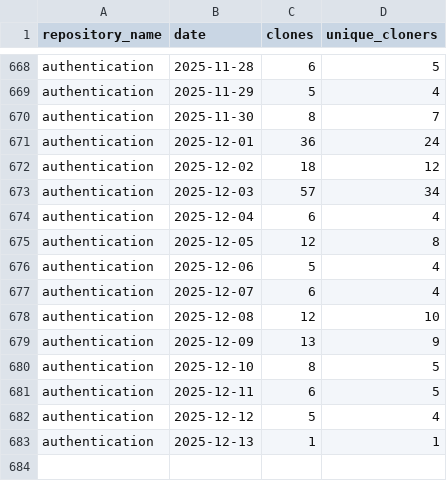
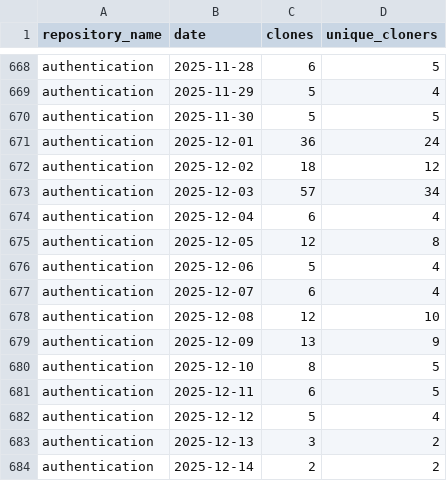
Before and after one commit to 2727-ctrl/authentication, a CSV file: metrics/clone-stats-sorted.csv, drawn as a sheet; only a part is shown, gaps mark what is left out.

```diff
--- a/metrics/clone-stats-sorted.csv
+++ b/metrics/clone-stats-sorted.csv
@@ -669,3 +669,3 @@ authentication,2025-11-28,6,5
 authentication,2025-11-29,5,4
-authentication,2025-11-30,8,7
+authentication,2025-11-30,5,5
 authentication,2025-12-01,36,24
@@ -682,2 +682,3 @@ authentication,2025-12-11,6,5
 authentication,2025-12-12,5,4
-authentication,2025-12-13,1,1
+authentication,2025-12-13,3,2
+authentication,2025-12-14,2,2
```
Also changed, not shown: metrics/clone-stats.csv, metrics/traffic-stats-sorted.csv, 2 other files.
